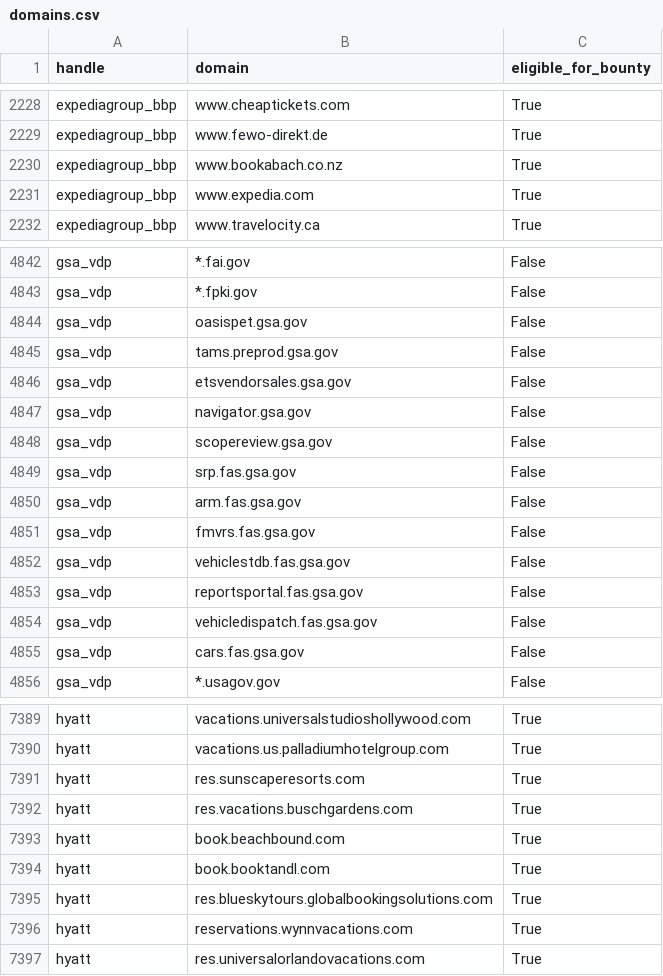
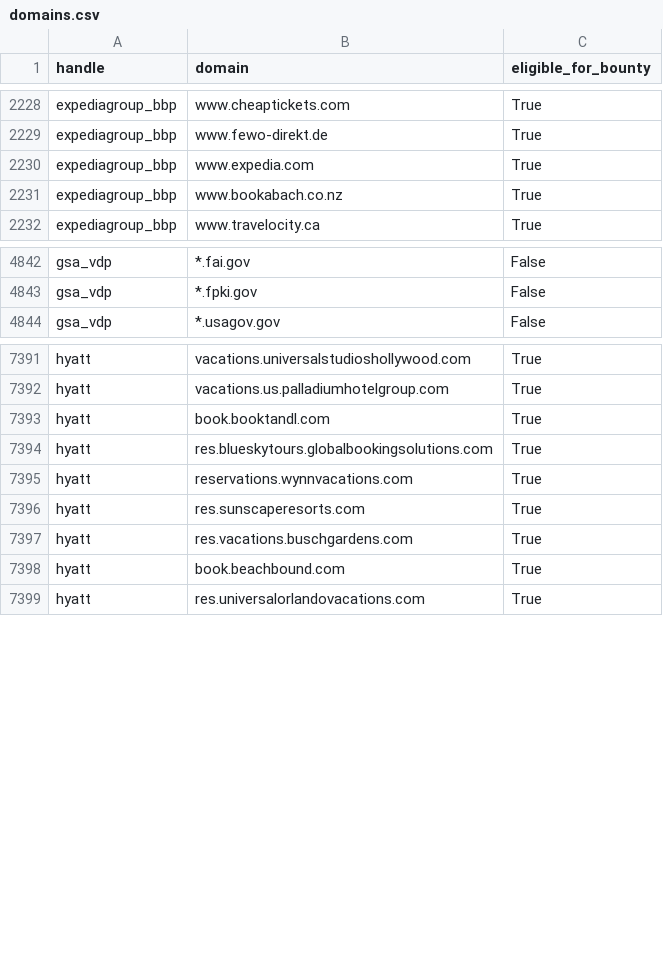
Before and after one commit to atxiii/h1domains, a CSV file: domains.csv, drawn as a sheet; only a part is shown, gaps mark what is left out; the diff covers the shown part only.

```diff
--- a/domains.csv
+++ b/domains.csv
@@ -2229,4 +2229,4 @@ expediagroup_bbp,www.cheaptickets.com,True
 expediagroup_bbp,www.fewo-direkt.de,True
-expediagroup_bbp,www.bookabach.co.nz,True
 expediagroup_bbp,www.expedia.com,True
+expediagroup_bbp,www.bookabach.co.nz,True
 expediagroup_bbp,www.travelocity.ca,True
@@ -4843,14 +4843,2 @@ gsa_vdp,*.fai.gov,False
 gsa_vdp,*.fpki.gov,False
-gsa_vdp,oasispet.gsa.gov,False
-gsa_vdp,tams.preprod.gsa.gov,False
-gsa_vdp,etsvendorsales.gsa.gov,False
-gsa_vdp,navigator.gsa.gov,False
-gsa_vdp,scopereview.gsa.gov,False
-gsa_vdp,srp.fas.gsa.gov,False
-gsa_vdp,arm.fas.gsa.gov,False
-gsa_vdp,fmvrs.fas.gsa.gov,False
-gsa_vdp,vehiclestdb.fas.gsa.gov,False
-gsa_vdp,reportsportal.fas.gsa.gov,False
-gsa_vdp,vehicledispatch.fas.gsa.gov,False
-gsa_vdp,cars.fas.gsa.gov,False
 gsa_vdp,*.usagov.gov,False
@@ -7390,5 +7392,2 @@ hyatt,vacations.universalstudioshollywood.com,True
 hyatt,vacations.us.palladiumhotelgroup.com,True
-hyatt,res.sunscaperesorts.com,True
-hyatt,res.vacations.buschgardens.com,True
-hyatt,book.beachbound.com,True
 hyatt,book.booktandl.com,True
@@ -7396,2 +7395,5 @@ hyatt,res.blueskytours.globalbookingsolutions.com,True
 hyatt,reservations.wynnvacations.com,True
+hyatt,res.sunscaperesorts.com,True
+hyatt,res.vacations.buschgardens.com,True
+hyatt,book.beachbound.com,True
 hyatt,res.universalorlandovacations.com,True
```
Also changed, not shown: 14 added rows and 15 moved rows elsewhere in this file, 3 other files.
